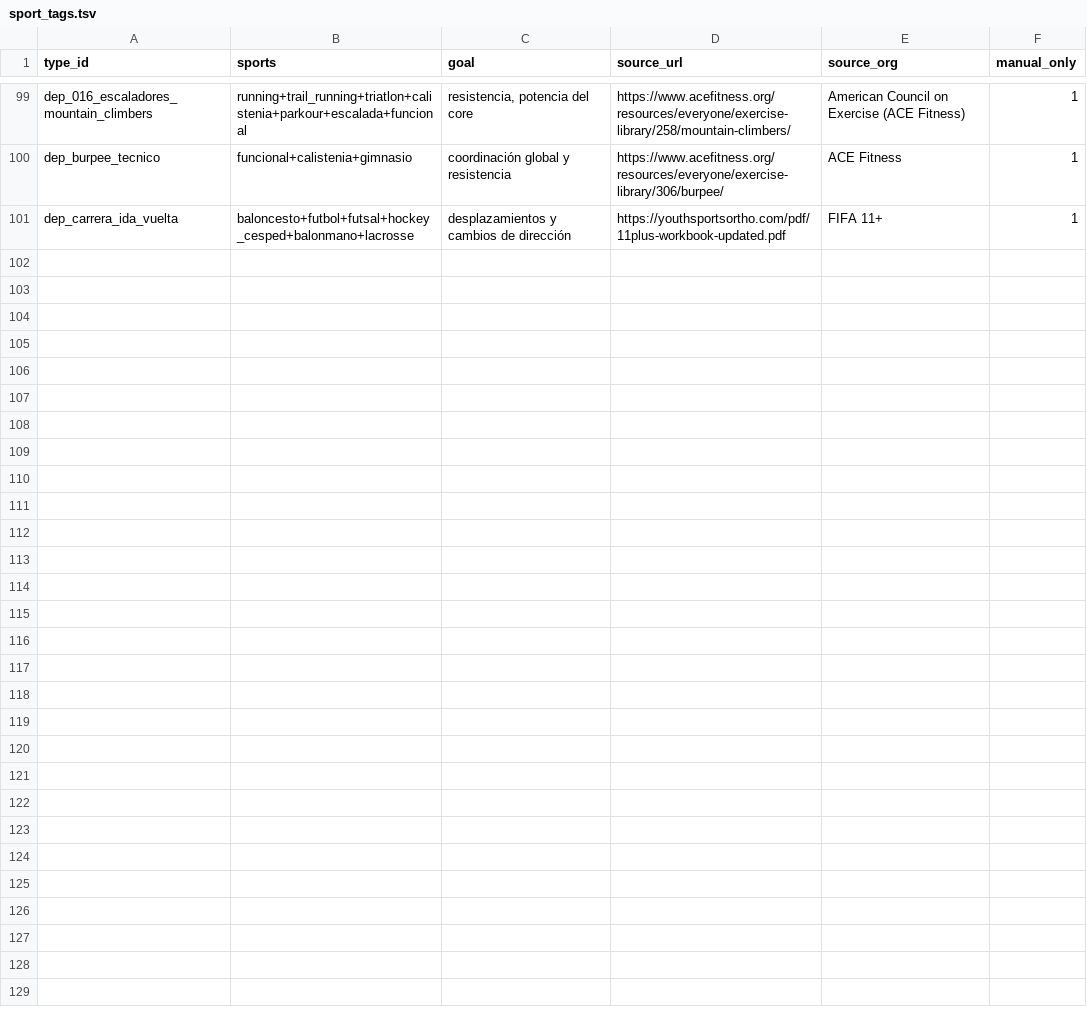
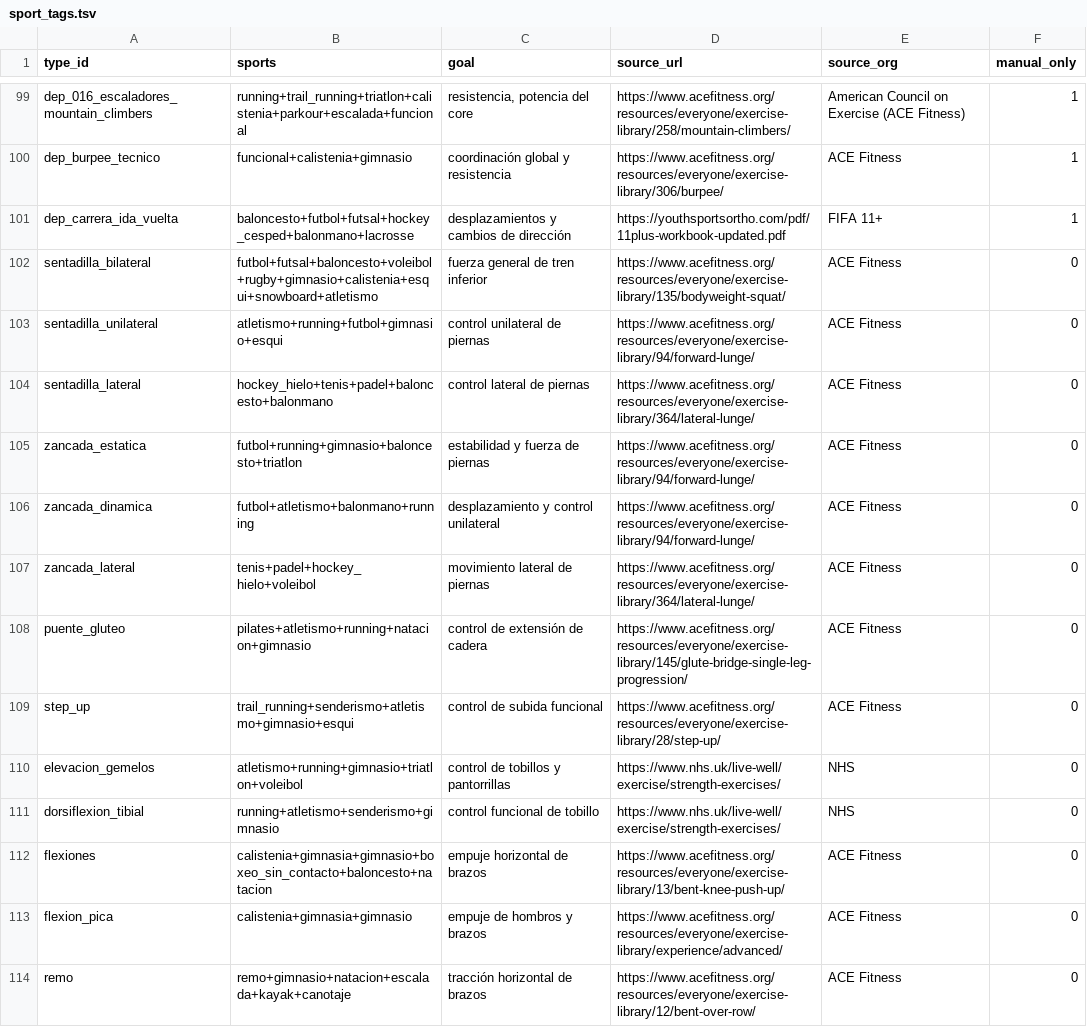
Before and after one commit to miguelpinto9988-byte/Asterion-System-Android, a TSV file: progress-engine/src/main/resources/asterion_exercises/v1/sport_tags.tsv, drawn as a sheet; only a part is shown, gaps mark what is left out; the diff covers the shown part only; the diff names each change by its address in the sheet, - before the commit and + after, or states it on an @@ line.

Commit message:
feat(sports): tag 25 existing exercise types for cross-sport search without duplicating movements

```diff
--- a/progress-engine/src/main/resources/asterion_exercises/v1/sport_tags.tsv
+++ b/progress-engine/src/main/resources/asterion_exercises/v1/sport_tags.tsv
+row 102: sentadilla_bilateral | futbol+futsal+baloncesto+voleibol+rugby+gimnasio+calistenia+esqui+snowboard+atletismo | fuerza general de tren inferior | https://www.acefitness.org/resources/everyone/exercise-library/135/bodyweight-squat/ | ACE Fitness | 0
+row 103: sentadilla_unilateral | atletismo+running+futbol+gimnasio+esqui | control unilateral de piernas | https://www.acefitness.org/resources/everyone/exercise-library/94/forward-lunge/ | ACE Fitness | 0
+row 104: sentadilla_lateral | hockey_hielo+tenis+padel+baloncesto+balonmano | control lateral de piernas | https://www.acefitness.org/resources/everyone/exercise-library/364/lateral-lunge/ | ACE Fitness | 0
+row 105: zancada_estatica | futbol+running+gimnasio+baloncesto+triatlon | estabilidad y fuerza de piernas | https://www.acefitness.org/resources/everyone/exercise-library/94/forward-lunge/ | ACE Fitness | 0
+row 106: zancada_dinamica | futbol+atletismo+balonmano+running | desplazamiento y control unilateral | https://www.acefitness.org/resources/everyone/exercise-library/94/forward-lunge/ | ACE Fitness | 0
+row 107: zancada_lateral | tenis+padel+hockey_hielo+voleibol | movimiento lateral de piernas | https://www.acefitness.org/resources/everyone/exercise-library/364/lateral-lunge/ | ACE Fitness | 0
+row 108: puente_gluteo | pilates+atletismo+running+natacion+gimnasio | control de extensión de cadera | https://www.acefitness.org/resources/everyone/exercise-library/145/glute-bridge-single-leg-progression/ | ACE Fitness | 0
+row 109: step_up | trail_running+senderismo+atletismo+gimnasio+esqui | control de subida funcional | https://www.acefitness.org/resources/everyone/exercise-library/28/step-up/ | ACE Fitness | 0
+row 110: elevacion_gemelos | atletismo+running+gimnasio+triatlon+voleibol | control de tobillos y pantorrillas | https://www.nhs.uk/live-well/exercise/strength-exercises/ | NHS | 0
+row 111: dorsiflexion_tibial | running+atletismo+senderismo+gimnasio | control funcional de tobillo | https://www.nhs.uk/live-well/exercise/strength-exercises/ | NHS | 0
+row 112: flexiones | calistenia+gimnasia+gimnasio+boxeo_sin_contacto+baloncesto+natacion | empuje horizontal de brazos | https://www.acefitness.org/resources/everyone/exercise-library/13/bent-knee-push-up/ | ACE Fitness | 0
+row 113: flexion_pica | calistenia+gimnasia+gimnasio | empuje de hombros y brazos | https://www.acefitness.org/resources/everyone/exercise-library/experience/advanced/ | ACE Fitness | 0
+row 114: remo | remo+gimnasio+natacion+escalada+kayak+canotaje | tracción horizontal de brazos | https://www.acefitness.org/resources/everyone/exercise-library/12/bent-over-row/ | ACE Fitness | 0
```
Also changed, not shown: 12 added rows elsewhere in this file.
